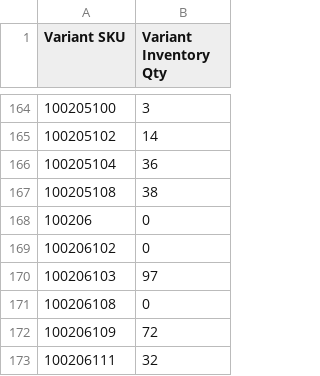
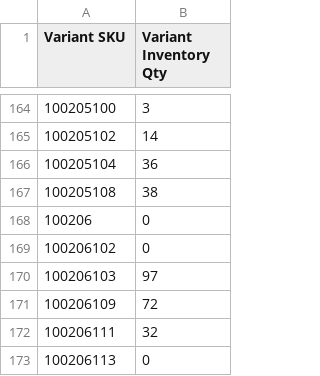
Before and after one commit to stevenlangeshops/inventory_feed_danform, a CSV file: stocklist_utf8.csv, drawn as a sheet; only a part is shown, gaps mark what is left out; the shorter side is filled out with more unchanged rows; the diff names each change by its address in the sheet, - before the commit and + after, or states it on an @@ line.

```diff
--- a/stocklist_utf8.csv
+++ b/stocklist_utf8.csv
-row 171: 100206108 | 0
```
